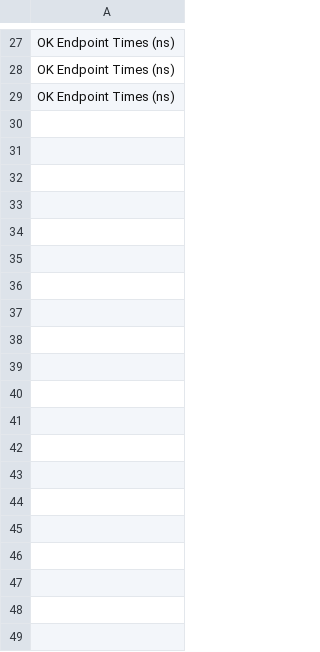
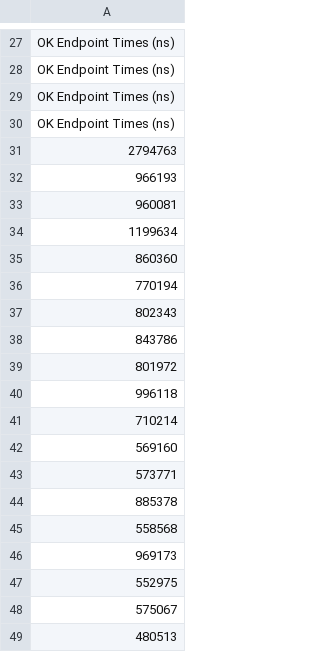
Before and after one commit to czeflorian/Webserver-Performance-Test, a CSV file: stats/java/ok_times.csv, drawn as a sheet; only a part is shown, gaps mark what is left out; the diff covers the shown part only.

```diff
--- a/stats/java/ok_times.csv
+++ b/stats/java/ok_times.csv
@@ -29 +29,21 @@ OK Endpoint Times (ns);
 OK Endpoint Times (ns);
+OK Endpoint Times (ns);
+2794763;
+966193;
+960081;
+1199634;
+860360;
+770194;
+802343;
+843786;
+801972;
+996118;
+710214;
+569160;
+573771;
+885378;
+558568;
+969173;
+552975;
+575067;
+480513;
```
Also changed, not shown: 81 added rows elsewhere in this file, stats/java/calc_permutations_times.csv, stats/java/factorial_iterative_times.csv, 17 other files.
